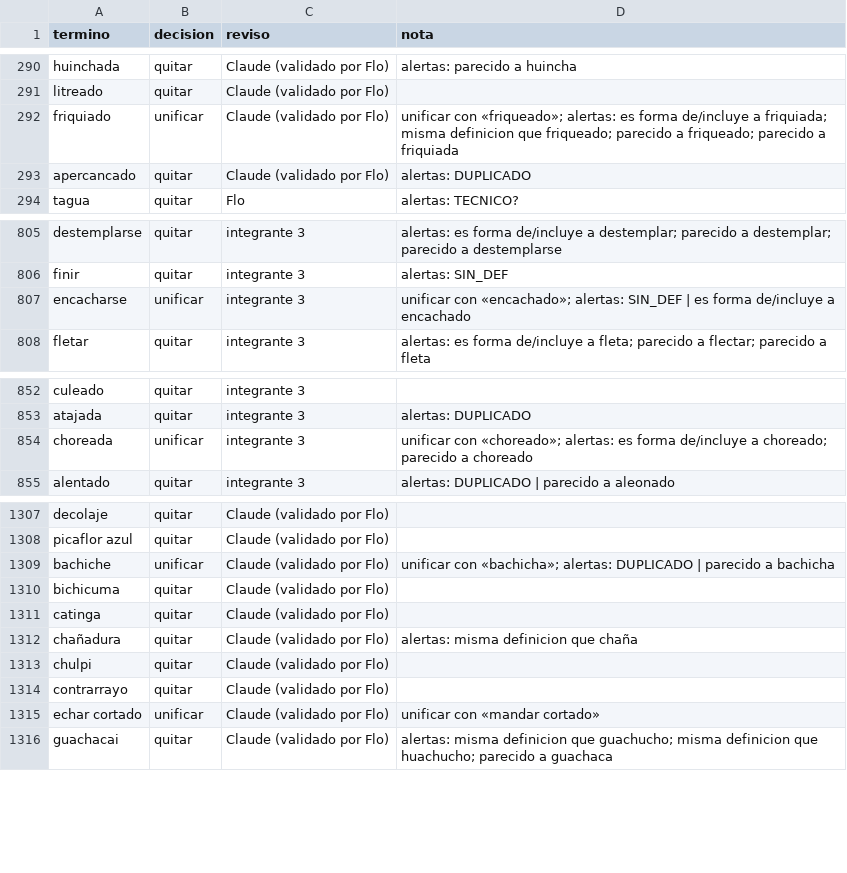
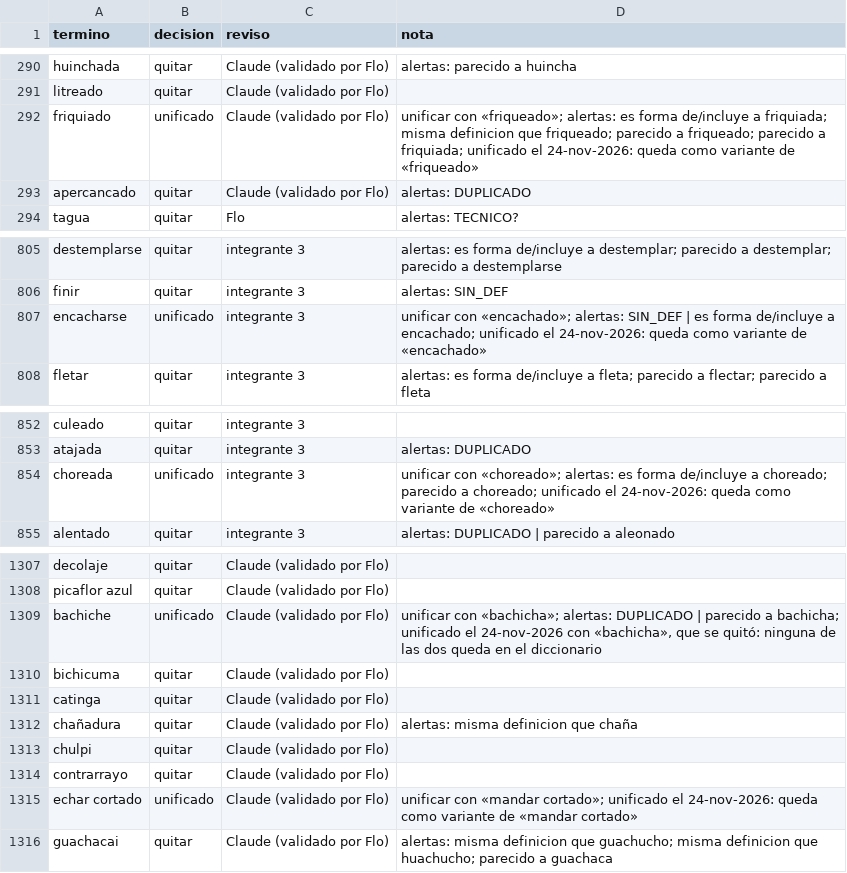
Before and after one commit to carlosiskindacool/proyecto-nlp, a CSV file: data/curado/terminos_descartados.csv, drawn as a sheet; only a part is shown, gaps mark what is left out.

```diff
--- a/data/curado/terminos_descartados.csv
+++ b/data/curado/terminos_descartados.csv
@@ -291,3 +291,3 @@ huinchada,quitar,Claude (validado por Flo),alertas: parecido a huincha
 litreado,quitar,Claude (validado por Flo),
-friquiado,unificar,Claude (validado por Flo),unificar con «friqueado»; alertas: es forma de/incluye a friquiada; misma definicion que friqueado; parecido a friqueado; parecido a friquiada
+friquiado,unificado,Claude (validado por Flo),unificar con «friqueado»; alertas: es forma de/incluye a friquiada; misma definicion que friqueado; parecido a friqueado; parecido a friquiada; unificado el 24-nov-2026: queda como variante de «friqueado»
 apercancado,quitar,Claude (validado por Flo),alertas: DUPLICADO
@@ -806,3 +806,3 @@ destemplarse,quitar,integrante 3,alertas: es forma de/incluye a destemplar; pare
 finir,quitar,integrante 3,alertas: SIN_DEF
-encacharse,unificar,integrante 3,unificar con «encachado»; alertas: SIN_DEF | es forma de/incluye a encachado
+encacharse,unificado,integrante 3,unificar con «encachado»; alertas: SIN_DEF | es forma de/incluye a encachado; unificado el 24-nov-2026: queda como variante de «encachado»
 fletar,quitar,integrante 3,alertas: es forma de/incluye a fleta; parecido a flectar; parecido a fleta
@@ -853,3 +853,3 @@ culeado,quitar,integrante 3,
 atajada,quitar,integrante 3,alertas: DUPLICADO
-choreada,unificar,integrante 3,unificar con «choreado»; alertas: es forma de/incluye a choreado; parecido a choreado
+choreada,unificado,integrante 3,unificar con «choreado»; alertas: es forma de/incluye a choreado; parecido a choreado; unificado el 24-nov-2026: queda como variante de «choreado»
 alentado,quitar,integrante 3,alertas: DUPLICADO | parecido a aleonado
@@ -1308,3 +1308,3 @@ decolaje,quitar,Claude (validado por Flo),
 picaflor azul,quitar,Claude (validado por Flo),
-bachiche,unificar,Claude (validado por Flo),unificar con «bachicha»; alertas: DUPLICADO | parecido a bachicha
+bachiche,unificado,Claude (validado por Flo),"unificar con «bachicha»; alertas: DUPLICADO | parecido a bachicha; unificado el 24-nov-2026 con «bachicha», que se quitó: ninguna de las dos queda en el diccionario"
 bichicuma,quitar,Claude (validado por Flo),
@@ -1314,3 +1314,3 @@ chulpi,quitar,Claude (validado por Flo),
 contrarrayo,quitar,Claude (validado por Flo),
-echar cortado,unificar,Claude (validado por Flo),unificar con «mandar cortado»
+echar cortado,unificado,Claude (validado por Flo),unificar con «mandar cortado»; unificado el 24-nov-2026: queda como variante de «mandar cortado»
 guachacai,quitar,Claude (validado por Flo),alertas: misma definicion que guachucho; misma definicion que huachucho; parecido a guachaca
```
Also changed, not shown: data/curado/diccionario_flo.csv, data/diccionario/glosario_es_en_test.csv, 31 other files.
